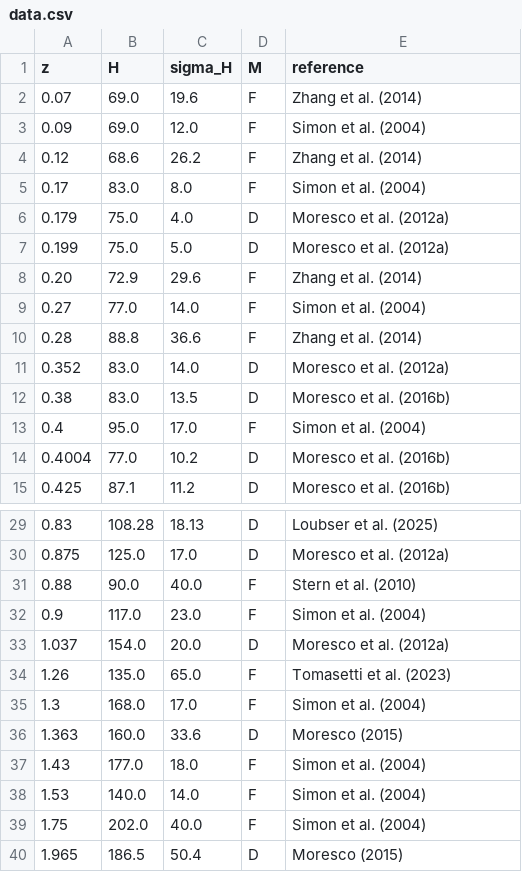
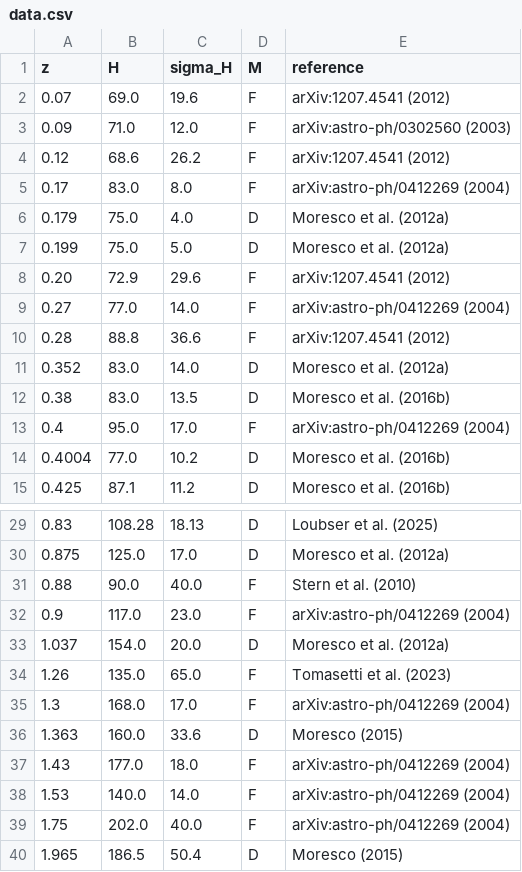
Before and after one commit to franciscotln/cosmology-model-fit, a CSV file: y2005cc/raw-data/data.csv, drawn as a sheet; only a part is shown, gaps mark what is left out.

Commit message:
fix one data point for z=0.09 and add reference

```diff
--- a/y2005cc/raw-data/data.csv
+++ b/y2005cc/raw-data/data.csv
@@ -1,14 +1,14 @@
 z,H,sigma_H,M,reference
-0.07,69.0,19.6,F,Zhang et al. (2014)
-0.09,69.0,12.0,F,Simon et al. (2004)
-0.12,68.6,26.2,F,Zhang et al. (2014)
-0.17,83.0,8.0,F,Simon et al. (2004)
+0.07,69.0,19.6,F,arXiv:1207.4541 (2012)
+0.09,71.0,12.0,F,arXiv:astro-ph/0302560 (2003)
+0.12,68.6,26.2,F,arXiv:1207.4541 (2012)
+0.17,83.0,8.0,F,arXiv:astro-ph/0412269 (2004)
 0.179,75.0,4.0,D,Moresco et al. (2012a)
 0.199,75.0,5.0,D,Moresco et al. (2012a)
-0.20,72.9,29.6,F,Zhang et al. (2014)
-0.27,77.0,14.0,F,Simon et al. (2004)
-0.28,88.8,36.6,F,Zhang et al. (2014)
+0.20,72.9,29.6,F,arXiv:1207.4541 (2012)
+0.27,77.0,14.0,F,arXiv:astro-ph/0412269 (2004)
+0.28,88.8,36.6,F,arXiv:1207.4541 (2012)
 0.352,83.0,14.0,D,Moresco et al. (2012a)
 0.38,83.0,13.5,D,Moresco et al. (2016b)
-0.4,95.0,17.0,F,Simon et al. (2004)
+0.4,95.0,17.0,F,arXiv:astro-ph/0412269 (2004)
 0.4004,77.0,10.2,D,Moresco et al. (2016b)
@@ -31,10 +31,10 @@ z,H,sigma_H,M,reference
 0.88,90.0,40.0,F,Stern et al. (2010)
-0.9,117.0,23.0,F,Simon et al. (2004)
+0.9,117.0,23.0,F,arXiv:astro-ph/0412269 (2004)
 1.037,154.0,20.0,D,Moresco et al. (2012a)
 1.26,135.0,65.0,F,Tomasetti et al. (2023)
-1.3,168.0,17.0,F,Simon et al. (2004)
+1.3,168.0,17.0,F,arXiv:astro-ph/0412269 (2004)
 1.363,160.0,33.6,D,Moresco (2015)
-1.43,177.0,18.0,F,Simon et al. (2004)
-1.53,140.0,14.0,F,Simon et al. (2004)
-1.75,202.0,40.0,F,Simon et al. (2004)
+1.43,177.0,18.0,F,arXiv:astro-ph/0412269 (2004)
+1.53,140.0,14.0,F,arXiv:astro-ph/0412269 (2004)
+1.75,202.0,40.0,F,arXiv:astro-ph/0412269 (2004)
 1.965,186.5,50.4,D,Moresco (2015)
```
Also changed, not shown: 1 other file.
